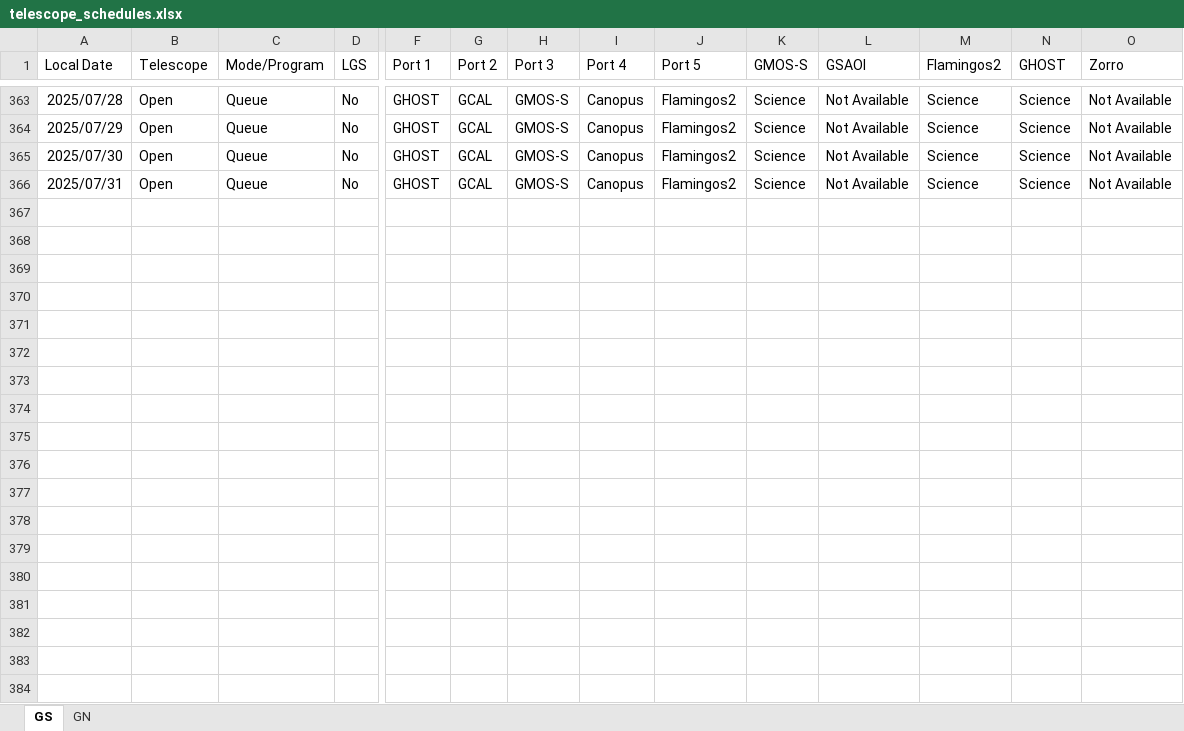
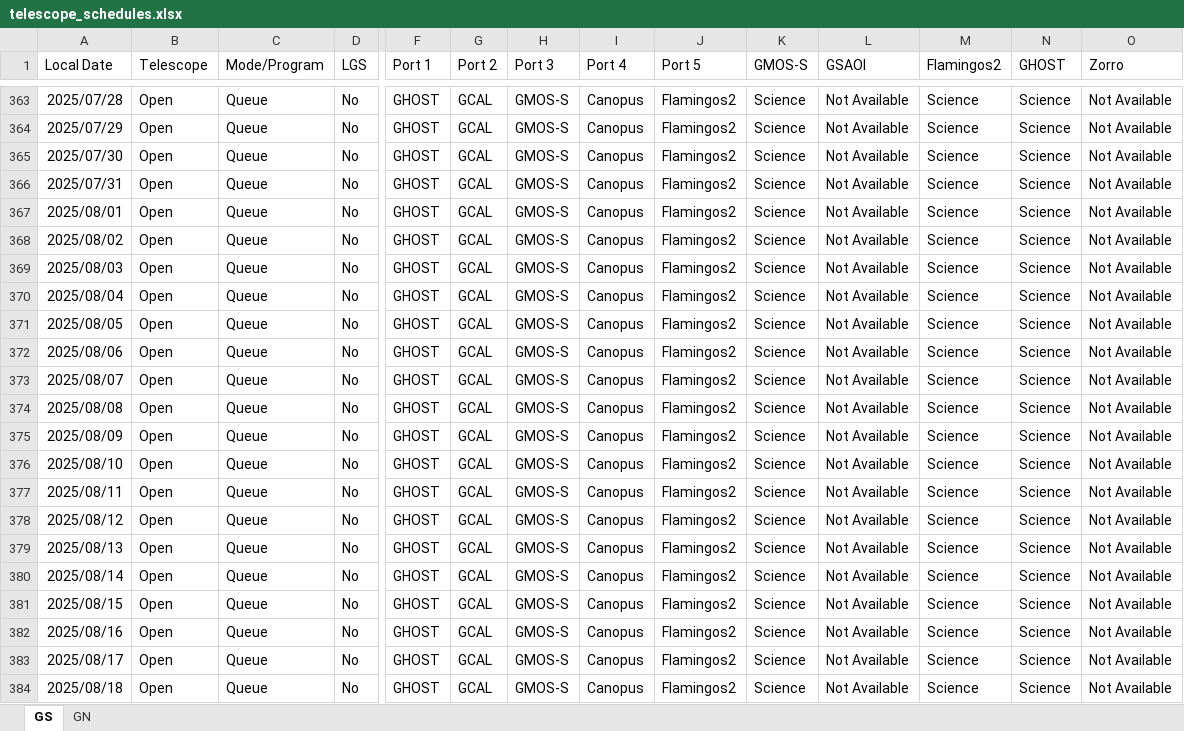
Before and after one commit to gemini-hlsw/scheduler, an Excel workbook: scheduler/services/resource/data/simulation/telescope_schedules.xlsx, sheet GS, drawn as a sheet; only a part is shown, gaps mark what is left out; values as stored, in another font and other column widths than the file's, no borders; rows hold the shown columns only; the diff covers the shown part only; the diff names each change by its address in the sheet, - before the commit and + after, or states it on an @@ line.

Commit message:
GSCHED-838: Update telescope scheduler

```diff
--- a/scheduler/services/resource/data/simulation/telescope_schedules.xlsx (sheet GS)
+++ b/scheduler/services/resource/data/simulation/telescope_schedules.xlsx (sheet GS)
+row 367: 2025/08/01 | Open | Queue | No | GHOST | GCAL | GMOS-S | Canopus | Flamingos2 | Science | Not Available | Science | Science | Not Available
+row 368: 2025/08/02 | Open | Queue | No | GHOST | GCAL | GMOS-S | Canopus | Flamingos2 | Science | Not Available | Science | Science | Not Available
+row 369: 2025/08/03 | Open | Queue | No | GHOST | GCAL | GMOS-S | Canopus | Flamingos2 | Science | Not Available | Science | Science | Not Available
+row 370: 2025/08/04 | Open | Queue | No | GHOST | GCAL | GMOS-S | Canopus | Flamingos2 | Science | Not Available | Science | Science | Not Available
+row 371: 2025/08/05 | Open | Queue | No | GHOST | GCAL | GMOS-S | Canopus | Flamingos2 | Science | Not Available | Science | Science | Not Available
+row 372: 2025/08/06 | Open | Queue | No | GHOST | GCAL | GMOS-S | Canopus | Flamingos2 | Science | Not Available | Science | Science | Not Available
+row 373: 2025/08/07 | Open | Queue | No | GHOST | GCAL | GMOS-S | Canopus | Flamingos2 | Science | Not Available | Science | Science | Not Available
+row 374: 2025/08/08 | Open | Queue | No | GHOST | GCAL | GMOS-S | Canopus | Flamingos2 | Science | Not Available | Science | Science | Not Available
+row 375: 2025/08/09 | Open | Queue | No | GHOST | GCAL | GMOS-S | Canopus | Flamingos2 | Science | Not Available | Science | Science | Not Available
+row 376: 2025/08/10 | Open | Queue | No | GHOST | GCAL | GMOS-S | Canopus | Flamingos2 | Science | Not Available | Science | Science | Not Available
+row 377: 2025/08/11 | Open | Queue | No | GHOST | GCAL | GMOS-S | Canopus | Flamingos2 | Science | Not Available | Science | Science | Not Available
+row 378: 2025/08/12 | Open | Queue | No | GHOST | GCAL | GMOS-S | Canopus | Flamingos2 | Science | Not Available | Science | Science | Not Available
+row 379: 2025/08/13 | Open | Queue | No | GHOST | GCAL | GMOS-S | Canopus | Flamingos2 | Science | Not Available | Science | Science | Not Available
+row 380: 2025/08/14 | Open | Queue | No | GHOST | GCAL | GMOS-S | Canopus | Flamingos2 | Science | Not Available | Science | Science | Not Available
+row 381: 2025/08/15 | Open | Queue | No | GHOST | GCAL | GMOS-S | Canopus | Flamingos2 | Science | Not Available | Science | Science | Not Available
+row 382: 2025/08/16 | Open | Queue | No | GHOST | GCAL | GMOS-S | Canopus | Flamingos2 | Science | Not Available | Science | Science | Not Available
+row 383: 2025/08/17 | Open | Queue | No | GHOST | GCAL | GMOS-S | Canopus | Flamingos2 | Science | Not Available | Science | Science | Not Available
+row 384: 2025/08/18 | Open | Queue | No | GHOST | GCAL | GMOS-S | Canopus | Flamingos2 | Science | Not Available | Science | Science | Not Available
```
Also changed, not shown: 13 added rows elsewhere in this sheet, sheet GN, 2 other files.
